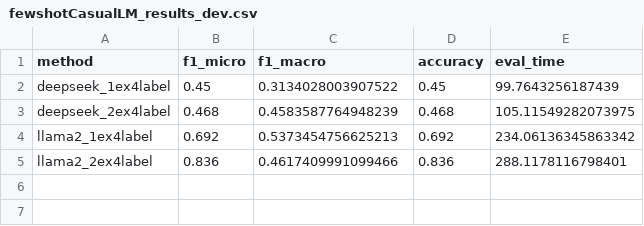
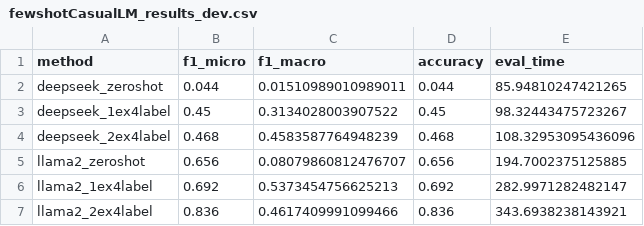
Before and after one commit to AlessandroGhiotto/thesis-nlp, a CSV file: src/agnews/experiments/fewshotCasualLM_500samples/fewshotCasualLM_results_dev.csv, drawn as a sheet.

```diff
--- a/src/agnews/experiments/fewshotCasualLM_500samples/fewshotCasualLM_results_dev.csv
+++ b/src/agnews/experiments/fewshotCasualLM_500samples/fewshotCasualLM_results_dev.csv
@@ -1,5 +1,7 @@
 method,f1_micro,f1_macro,accuracy,eval_time
-deepseek_1ex4label,0.45,0.3134028003907522,0.45,99.7643256187439
-deepseek_2ex4label,0.468,0.4583587764948239,0.468,105.11549282073975
-llama2_1ex4label,0.692,0.5373454756625213,0.692,234.06136345863342
-llama2_2ex4label,0.836,0.4617409991099466,0.836,288.1178116798401
+deepseek_zeroshot,0.044,0.01510989010989011,0.044,85.94810247421265
+deepseek_1ex4label,0.45,0.3134028003907522,0.45,98.32443475723267
+deepseek_2ex4label,0.468,0.4583587764948239,0.468,108.32953095436096
+llama2_zeroshot,0.656,0.08079860812476707,0.656,194.7002375125885
+llama2_1ex4label,0.692,0.5373454756625213,0.692,282.9971282482147
+llama2_2ex4label,0.836,0.4617409991099466,0.836,343.6938238143921
```
Also changed, not shown: 8 other files.
